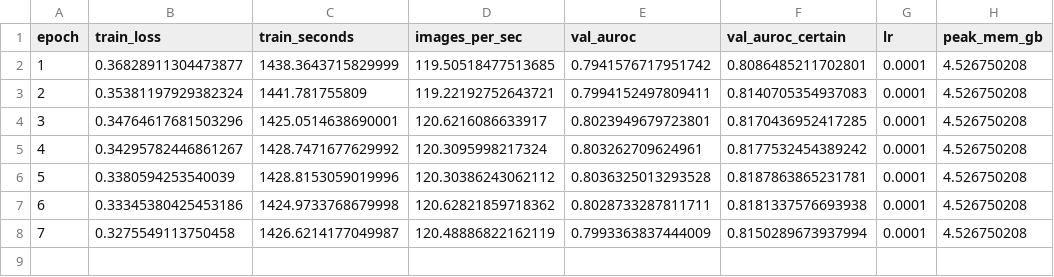
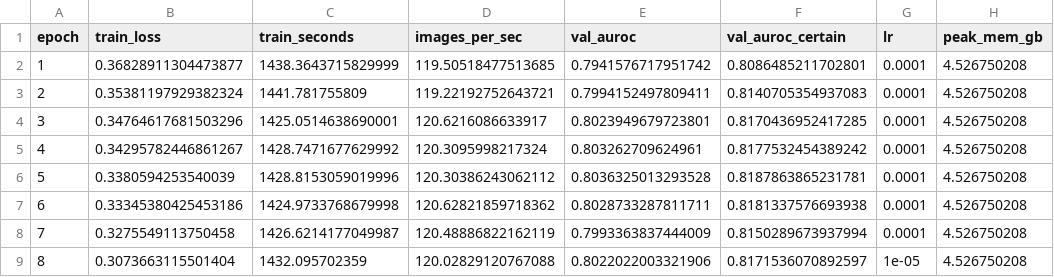
Before and after one commit to Yasir-Zafar/chexpert-uncertainty-policies, a CSV file: runs/u_zeros_s44/metrics_epoch.csv, drawn as a sheet; the diff names each change by its address in the sheet, - before the commit and + after, or states it on an @@ line.

```diff
--- a/runs/u_zeros_s44/metrics_epoch.csv
+++ b/runs/u_zeros_s44/metrics_epoch.csv
+row 9: 8 | 0.3073663115501404 | 1432.095702359 | 120.02829120767088 | 0.8022022003321906 | 0.8171536070892597 | 1e-05 | 4.526750208
```
Also changed, not shown: runs/u_zeros_s44/gpu_trace.csv, runs/u_zeros_s44/grad_stats.csv, 1 other file.
